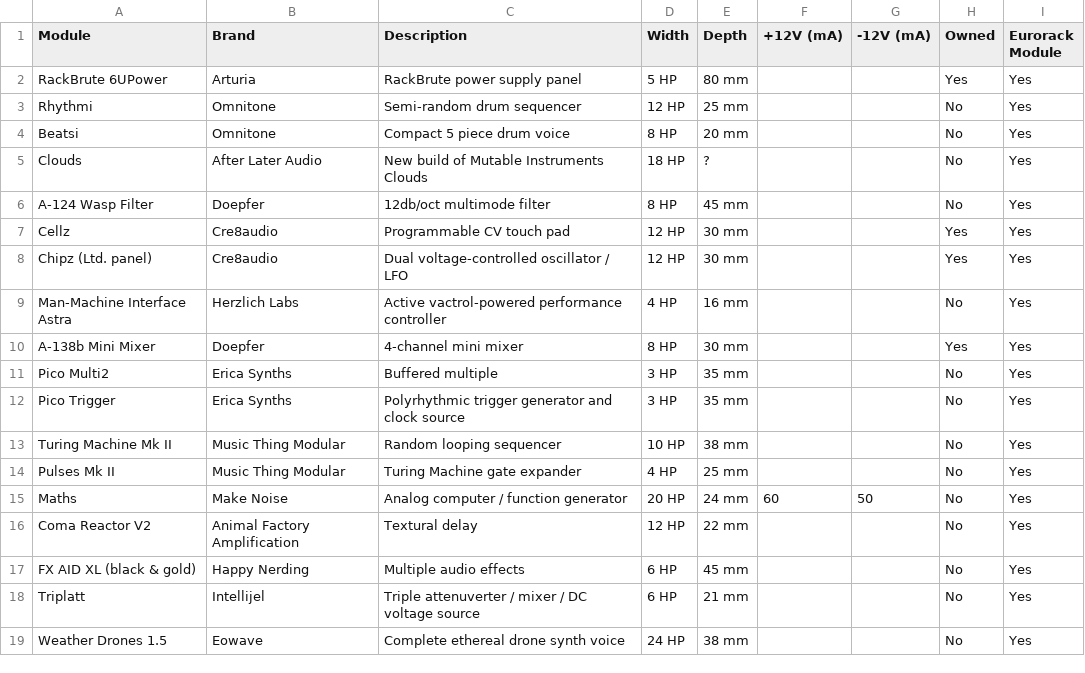
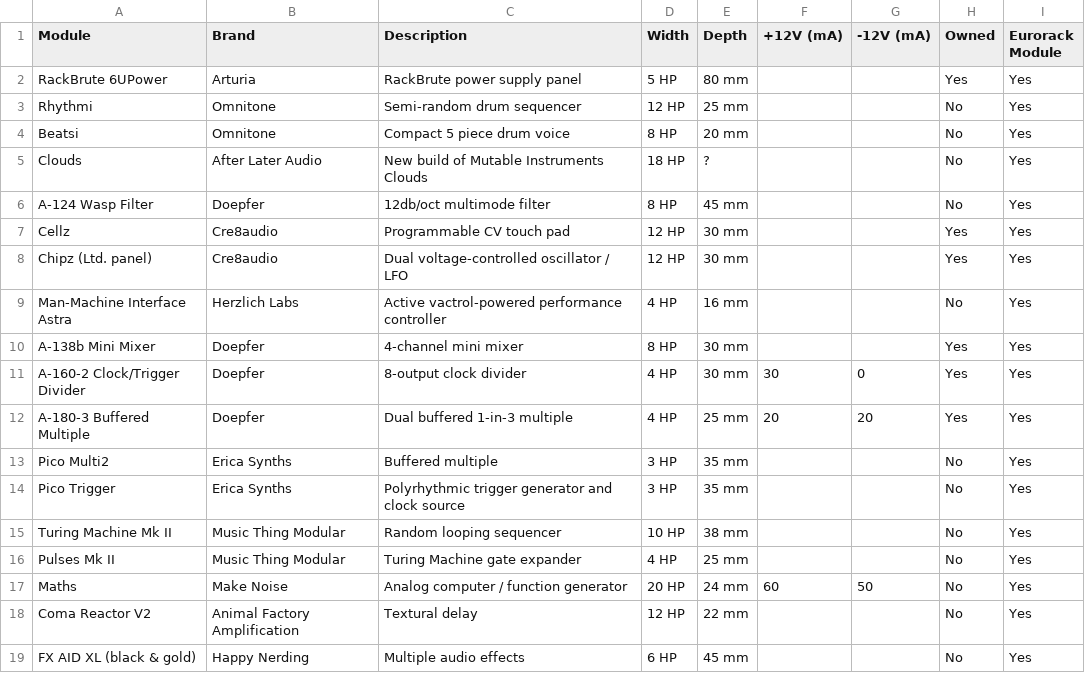
Before and after one commit to lenarddome/eurorack, a CSV file: data/modules.csv, drawn as a sheet; only a part is shown; the shorter side is filled out with more unchanged rows.

Commit message:
Add A-160-2 Clock Divider and A-180-3 Buffered Multiple documentation and assets

```diff
--- a/data/modules.csv
+++ b/data/modules.csv
@@ -10,2 +10,4 @@ Man-Machine Interface Astra,Herzlich Labs,Active vactrol-powered performance con
 A-138b Mini Mixer,Doepfer,4-channel mini mixer,8 HP,30 mm,,,Yes,Yes
+A-160-2 Clock/Trigger Divider,Doepfer,8-output clock divider,4 HP,30 mm,30,0,Yes,Yes
+A-180-3 Buffered Multiple,Doepfer,Dual buffered 1-in-3 multiple,4 HP,25 mm,20,20,Yes,Yes
 Pico Multi2,Erica Synths,Buffered multiple,3 HP,35 mm,,,No,Yes
```
Also changed, not shown: 7 other files.
